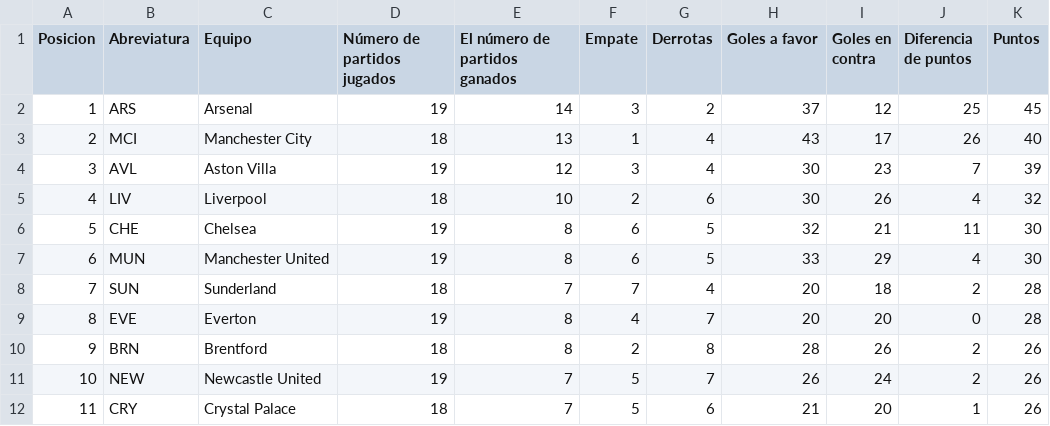
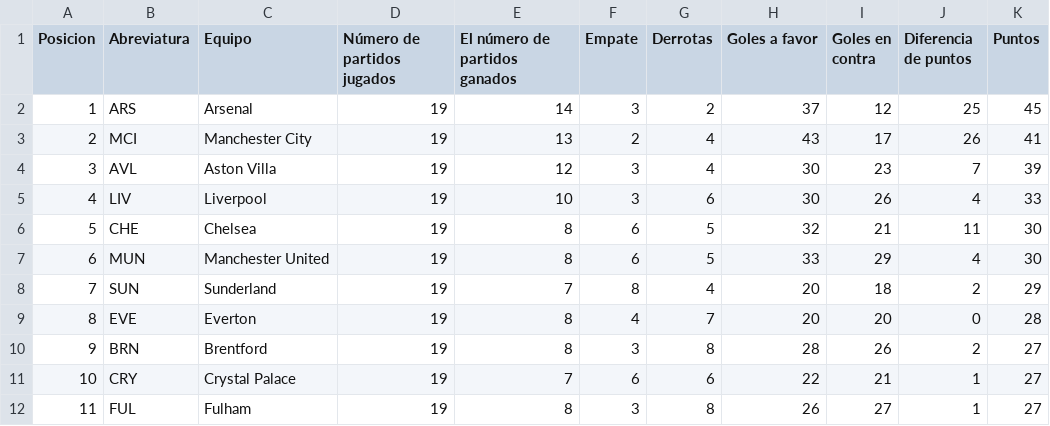
Before and after one commit to AndresPlazas19931504/scrapper-deportes-devops, a CSV file: data/premier_league_standings.csv, drawn as a sheet; only a part is shown; the diff covers the shown part only.

```diff
--- a/data/premier_league_standings.csv
+++ b/data/premier_league_standings.csv
@@ -2,11 +2,11 @@ Posicion,Abreviatura,Equipo,Número de partidos jugados,El número de partidos g
 1,ARS,Arsenal,19,14,3,2,37,12,25,45
-2,MCI,Manchester City,18,13,1,4,43,17,26,40
+2,MCI,Manchester City,19,13,2,4,43,17,26,41
 3,AVL,Aston Villa,19,12,3,4,30,23,7,39
-4,LIV,Liverpool,18,10,2,6,30,26,4,32
+4,LIV,Liverpool,19,10,3,6,30,26,4,33
 5,CHE,Chelsea,19,8,6,5,32,21,11,30
 6,MUN,Manchester United,19,8,6,5,33,29,4,30
-7,SUN,Sunderland,18,7,7,4,20,18,2,28
+7,SUN,Sunderland,19,7,8,4,20,18,2,29
 8,EVE,Everton,19,8,4,7,20,20,0,28
-9,BRN,Brentford,18,8,2,8,28,26,2,26
-10,NEW,Newcastle United,19,7,5,7,26,24,2,26
-11,CRY,Crystal Palace,18,7,5,6,21,20,1,26
+9,BRN,Brentford,19,8,3,8,28,26,2,27
+10,CRY,Crystal Palace,19,7,6,6,22,21,1,27
+11,FUL,Fulham,19,8,3,8,26,27,1,27
```
Also changed, not shown: 20 edited cells elsewhere in this file.
